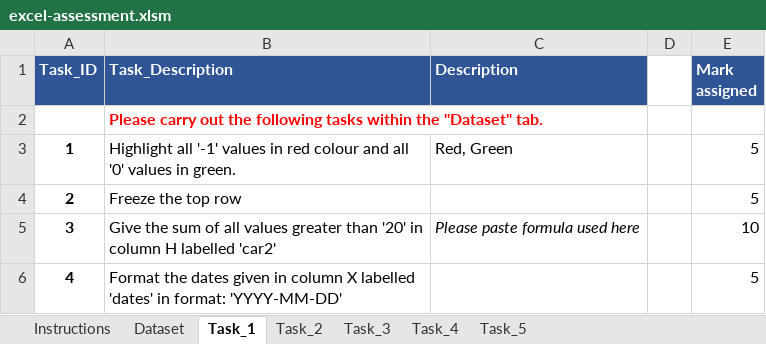
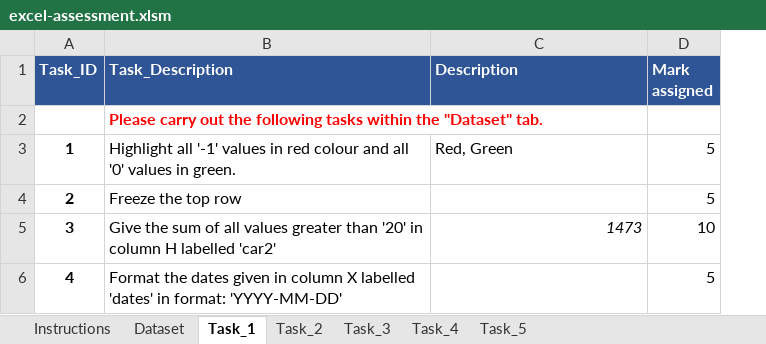
Before and after one commit to sudhanshumehra/MapUp-DA-Assessment-2024-main, an Excel workbook: excel-assessment.xlsm, sheet Task_1, drawn as a sheet; values as stored, in another font and other column widths than the file's, no borders; the diff names each change by its address in the sheet, - before the commit and + after, or states it on an @@ line.

```diff
--- a/excel-assessment.xlsm (sheet Task_1)
+++ b/excel-assessment.xlsm (sheet Task_1)
-column D, empty
-C5 (Description): Please paste formula used here
+C5 (Description): 1473
```
Also changed, not shown: sheet Dataset, sheet Task_3, sheet Task_2, sheet Task_5, sheet Task_4.
